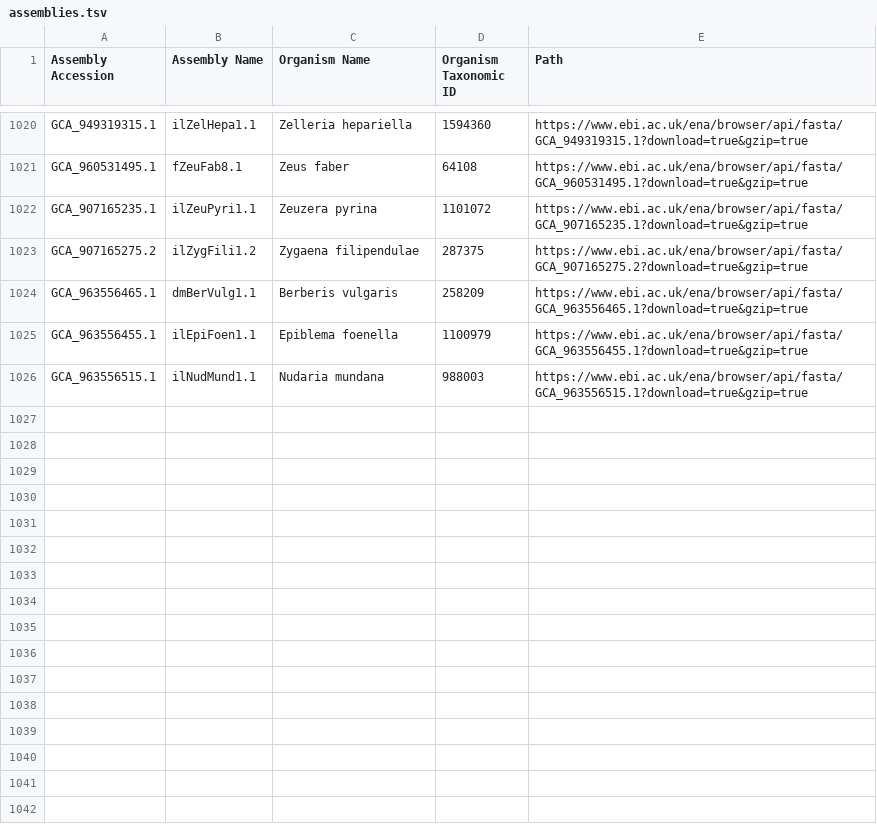
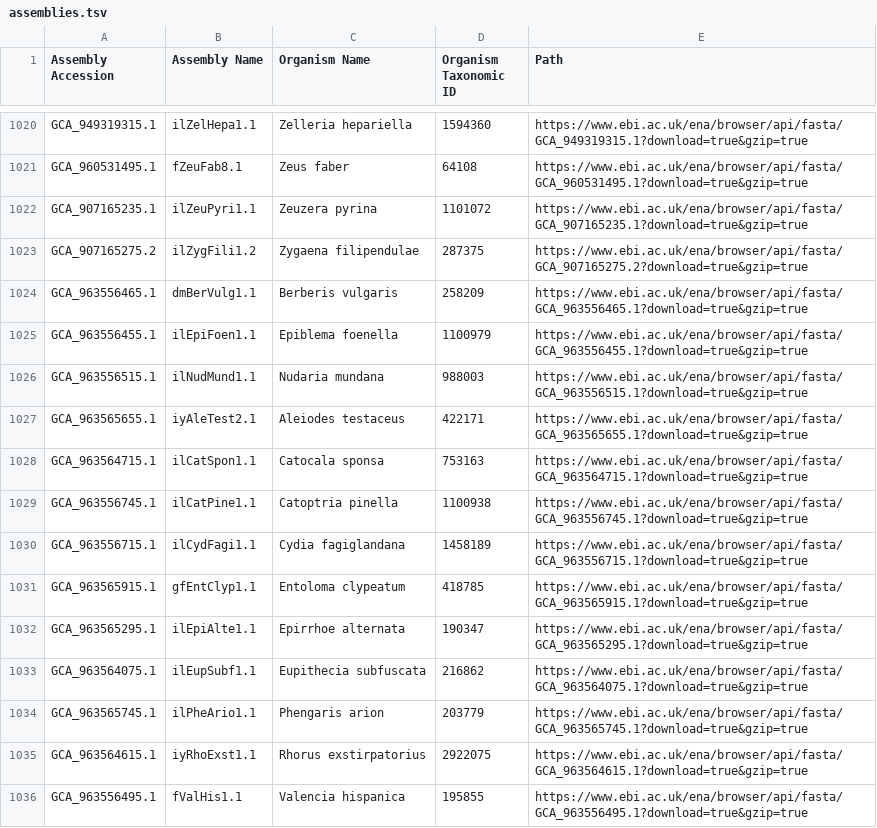
Before and after one commit to guigolab/bioproject-genome-tracker, a TSV file: matrices/assemblies.tsv, drawn as a sheet; only a part is shown, gaps mark what is left out.

```diff
--- a/matrices/assemblies.tsv
+++ b/matrices/assemblies.tsv
@@ -1026 +1026,11 @@ GCA_963556455.1	ilEpiFoen1.1	Epiblema foenella	1100979	https://www.ebi.ac.uk/ena
 GCA_963556515.1	ilNudMund1.1	Nudaria mundana	988003	https://www.ebi.ac.uk/ena/browser/api/fasta/GCA_963556515.1?download=true&gzip=true
+GCA_963565655.1	iyAleTest2.1	Aleiodes testaceus	422171	https://www.ebi.ac.uk/ena/browser/api/fasta/GCA_963565655.1?download=true&gzip=true
+GCA_963564715.1	ilCatSpon1.1	Catocala sponsa	753163	https://www.ebi.ac.uk/ena/browser/api/fasta/GCA_963564715.1?download=true&gzip=true
+GCA_963556745.1	ilCatPine1.1	Catoptria pinella	1100938	https://www.ebi.ac.uk/ena/browser/api/fasta/GCA_963556745.1?download=true&gzip=true
+GCA_963556715.1	ilCydFagi1.1	Cydia fagiglandana	1458189	https://www.ebi.ac.uk/ena/browser/api/fasta/GCA_963556715.1?download=true&gzip=true
+GCA_963565915.1	gfEntClyp1.1	Entoloma clypeatum	418785	https://www.ebi.ac.uk/ena/browser/api/fasta/GCA_963565915.1?download=true&gzip=true
+GCA_963565295.1	ilEpiAlte1.1	Epirrhoe alternata	190347	https://www.ebi.ac.uk/ena/browser/api/fasta/GCA_963565295.1?download=true&gzip=true
+GCA_963564075.1	ilEupSubf1.1	Eupithecia subfuscata	216862	https://www.ebi.ac.uk/ena/browser/api/fasta/GCA_963564075.1?download=true&gzip=true
+GCA_963565745.1	ilPheArio1.1	Phengaris arion	203779	https://www.ebi.ac.uk/ena/browser/api/fasta/GCA_963565745.1?download=true&gzip=true
+GCA_963564615.1	iyRhoExst1.1	Rhorus exstirpatorius	2922075	https://www.ebi.ac.uk/ena/browser/api/fasta/GCA_963564615.1?download=true&gzip=true
+GCA_963556495.1	fValHis1.1	Valencia hispanica	195855	https://www.ebi.ac.uk/ena/browser/api/fasta/GCA_963556495.1?download=true&gzip=true
```
